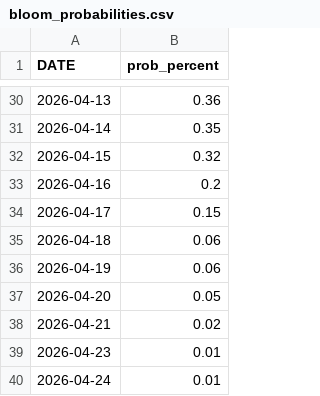
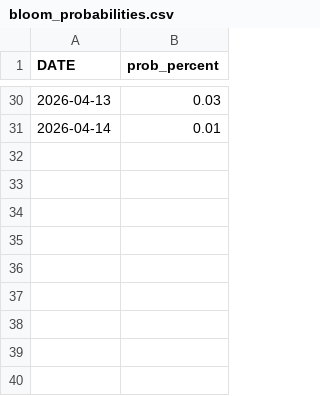
Before and after one commit to tinius/peak-bloom-prediction, a CSV file: outputs/bloom_probabilities.csv, drawn as a sheet; only a part is shown, gaps mark what is left out; the diff covers the shown part only.

```diff
--- a/outputs/bloom_probabilities.csv
+++ b/outputs/bloom_probabilities.csv
@@ -30,11 +30,2 @@ DATE,prob_percent
-2026-04-13,0.36
-2026-04-14,0.35
-2026-04-15,0.32
-2026-04-16,0.2
-2026-04-17,0.15
-2026-04-18,0.06
-2026-04-19,0.06
-2026-04-20,0.05
-2026-04-21,0.02
-2026-04-23,0.01
-2026-04-24,0.01
+2026-04-13,0.03
+2026-04-14,0.01
```
Also changed, not shown: 27 edited cells elsewhere in this file, forecast_temps/accuweather_dc_2026-03-17.csv, outputs/latest_summary.csv, 6 other files.
